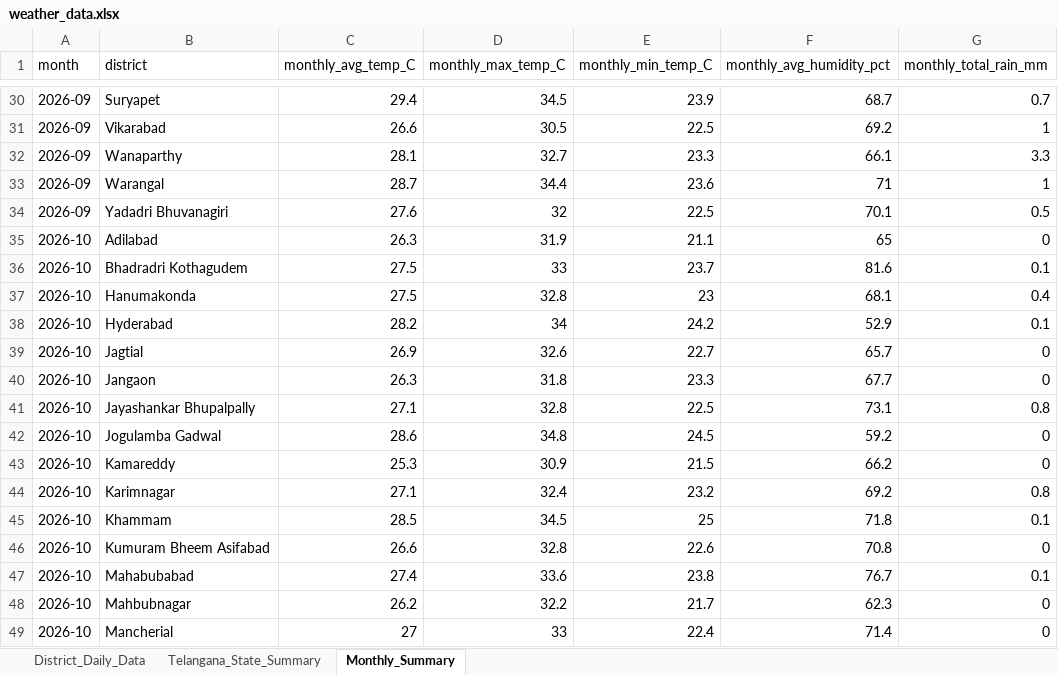
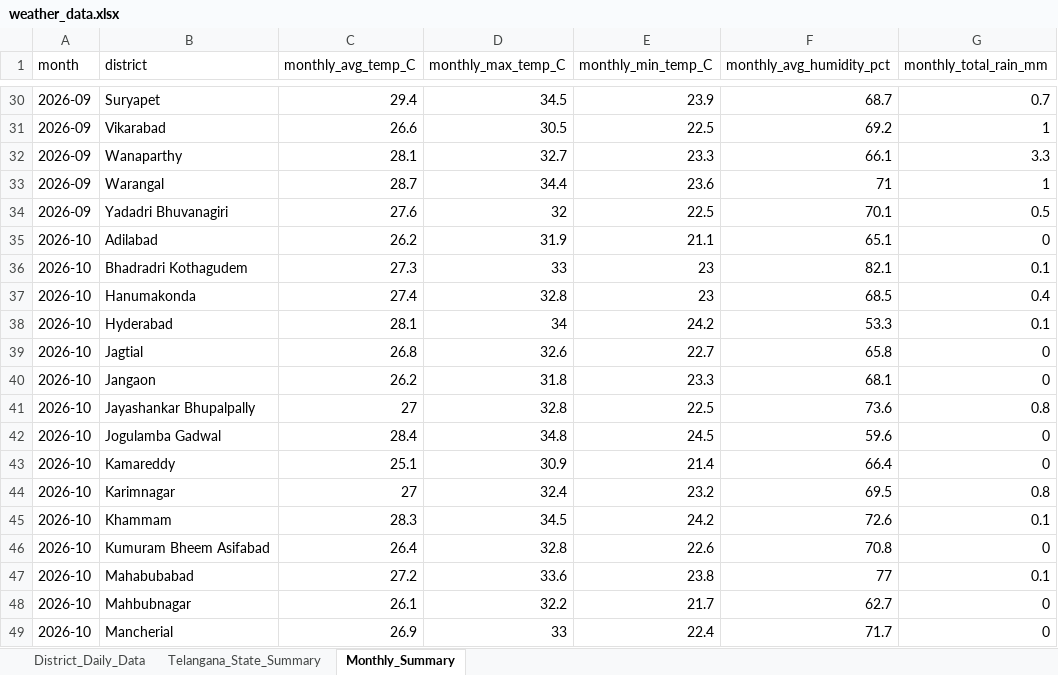
Before and after one commit to molakasohan/weather-analytics, an Excel workbook: data/weather_data.xlsx, sheet Monthly_Summary, drawn as a sheet; only a part is shown, gaps mark what is left out; values as stored, in another font and other column widths than the file's, no borders; the diff covers the shown part only; the diff names each change by its address in the sheet, - before the commit and + after, or states it on an @@ line.

```diff
--- a/data/weather_data.xlsx (sheet Monthly_Summary)
+++ b/data/weather_data.xlsx (sheet Monthly_Summary)
-C35 (monthly_avg_temp_C): 26.3
+C35 (monthly_avg_temp_C): 26.2
-F35 (monthly_avg_humidity_pct): 65
+F35 (monthly_avg_humidity_pct): 65.1
-C36 (monthly_avg_temp_C): 27.5
+C36 (monthly_avg_temp_C): 27.3
-E36 (monthly_min_temp_C): 23.7
+E36 (monthly_min_temp_C): 23
-F36 (monthly_avg_humidity_pct): 81.6
+F36 (monthly_avg_humidity_pct): 82.1
-C37 (monthly_avg_temp_C): 27.5
+C37 (monthly_avg_temp_C): 27.4
-F37 (monthly_avg_humidity_pct): 68.1
+F37 (monthly_avg_humidity_pct): 68.5
-C38 (monthly_avg_temp_C): 28.2
+C38 (monthly_avg_temp_C): 28.1
-F38 (monthly_avg_humidity_pct): 52.9
+F38 (monthly_avg_humidity_pct): 53.3
-C39 (monthly_avg_temp_C): 26.9
+C39 (monthly_avg_temp_C): 26.8
-F39 (monthly_avg_humidity_pct): 65.7
+F39 (monthly_avg_humidity_pct): 65.8
-C40 (monthly_avg_temp_C): 26.3
+C40 (monthly_avg_temp_C): 26.2
-F40 (monthly_avg_humidity_pct): 67.7
+F40 (monthly_avg_humidity_pct): 68.1
-C41 (monthly_avg_temp_C): 27.1
+C41 (monthly_avg_temp_C): 27
-F41 (monthly_avg_humidity_pct): 73.1
+F41 (monthly_avg_humidity_pct): 73.6
-C42 (monthly_avg_temp_C): 28.6
+C42 (monthly_avg_temp_C): 28.4
-F42 (monthly_avg_humidity_pct): 59.2
+F42 (monthly_avg_humidity_pct): 59.6
-C43 (monthly_avg_temp_C): 25.3
+C43 (monthly_avg_temp_C): 25.1
-E43 (monthly_min_temp_C): 21.5
+E43 (monthly_min_temp_C): 21.4
-F43 (monthly_avg_humidity_pct): 66.2
+F43 (monthly_avg_humidity_pct): 66.4
-C44 (monthly_avg_temp_C): 27.1
+C44 (monthly_avg_temp_C): 27
-F44 (monthly_avg_humidity_pct): 69.2
+F44 (monthly_avg_humidity_pct): 69.5
-C45 (monthly_avg_temp_C): 28.5
+C45 (monthly_avg_temp_C): 28.3
-E45 (monthly_min_temp_C): 25
+E45 (monthly_min_temp_C): 24.2
-F45 (monthly_avg_humidity_pct): 71.8
+F45 (monthly_avg_humidity_pct): 72.6
-C46 (monthly_avg_temp_C): 26.6
+C46 (monthly_avg_temp_C): 26.4
-C47 (monthly_avg_temp_C): 27.4
+C47 (monthly_avg_temp_C): 27.2
-F47 (monthly_avg_humidity_pct): 76.7
+F47 (monthly_avg_humidity_pct): 77
-C48 (monthly_avg_temp_C): 26.2
+C48 (monthly_avg_temp_C): 26.1
-F48 (monthly_avg_humidity_pct): 62.3
+F48 (monthly_avg_humidity_pct): 62.7
-C49 (monthly_avg_temp_C): 27
+C49 (monthly_avg_temp_C): 26.9
-F49 (monthly_avg_humidity_pct): 71.4
+F49 (monthly_avg_humidity_pct): 71.7
```
Also changed, not shown: 38 edited cells elsewhere in this sheet, sheet District_Daily_Data, sheet Telangana_State_Summary, 4 other files.
